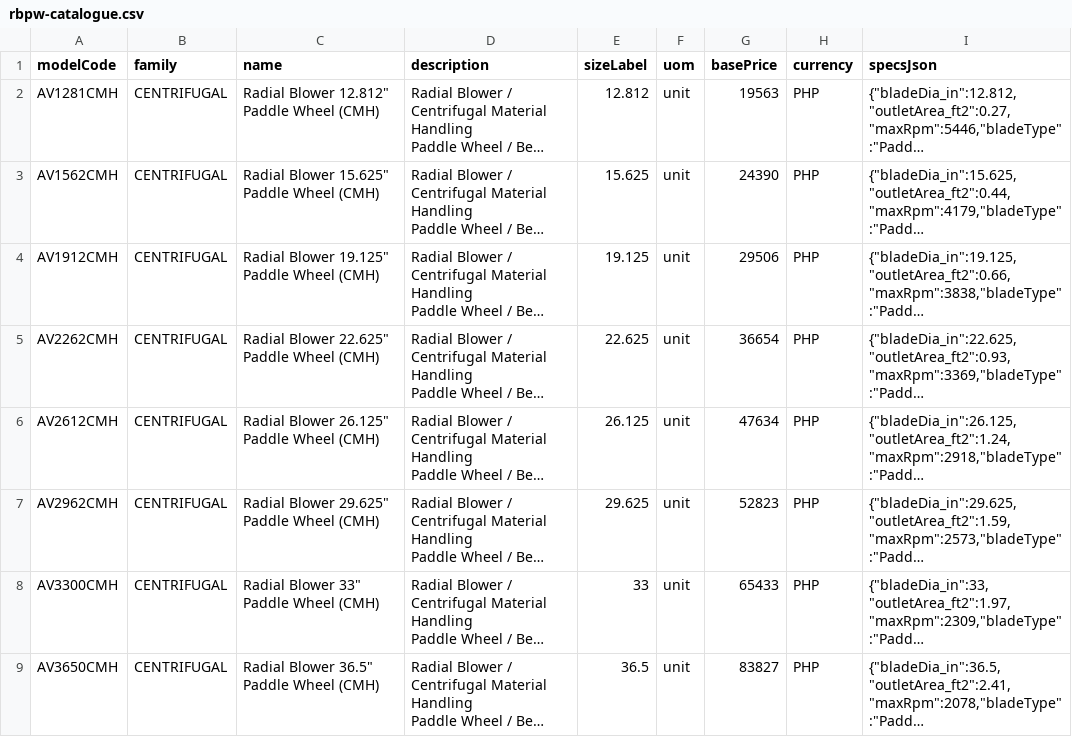
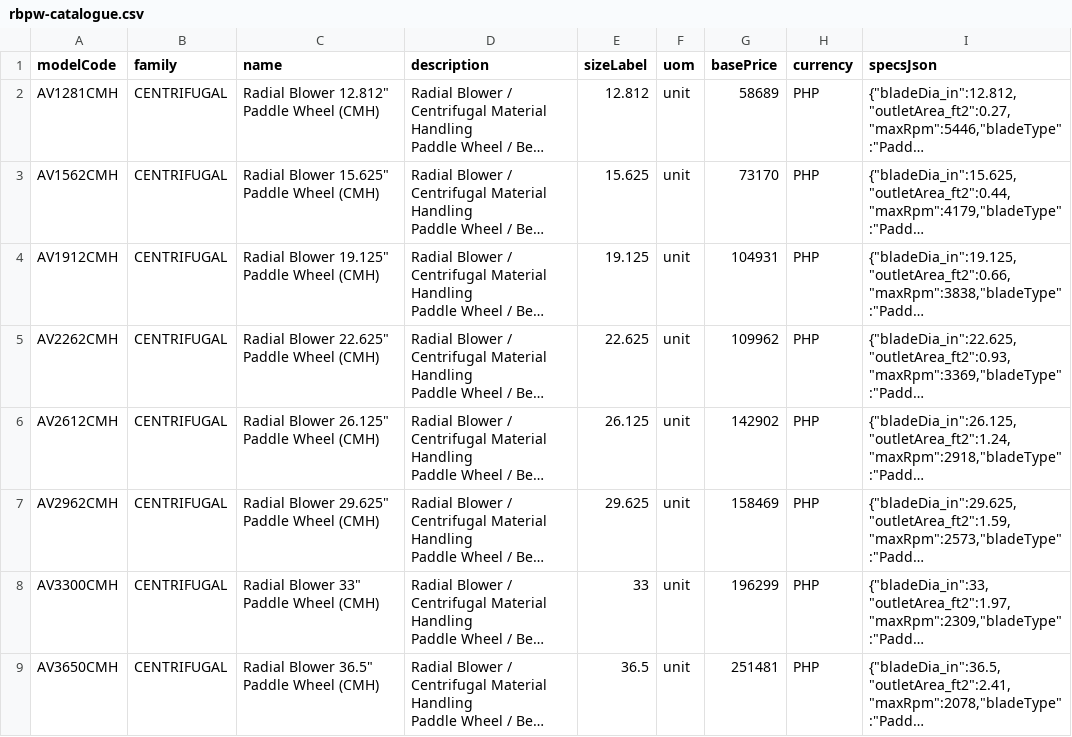
Before and after one commit to aeroventmarketing-ctrl/automated-quotation, a CSV file: scripts/out/rbpw-catalogue.csv, drawn as a sheet; only a part is shown; long unchanged cells end in …; the diff covers the shown part only; the diff names each change by its address in the sheet, - before the commit and + after, or states it on an @@ line.

```diff
--- a/scripts/out/rbpw-catalogue.csv
+++ b/scripts/out/rbpw-catalogue.csv
-G2 (basePrice): 19563
+G2 (basePrice): 58689
-G3 (basePrice): 24390
+G3 (basePrice): 73170
-G4 (basePrice): 29506
+G4 (basePrice): 104931
-G5 (basePrice): 36654
+G5 (basePrice): 109962
-G6 (basePrice): 47634
+G6 (basePrice): 142902
-G7 (basePrice): 52823
+G7 (basePrice): 158469
-G8 (basePrice): 65433
+G8 (basePrice): 196299
-G9 (basePrice): 83827
+G9 (basePrice): 251481
```
Also changed, not shown: 1 removed row and 7 edited cells elsewhere in this file, scripts/out/ring-catalogue.csv, scripts/out/ring-ratings.csv, 9 other files.
